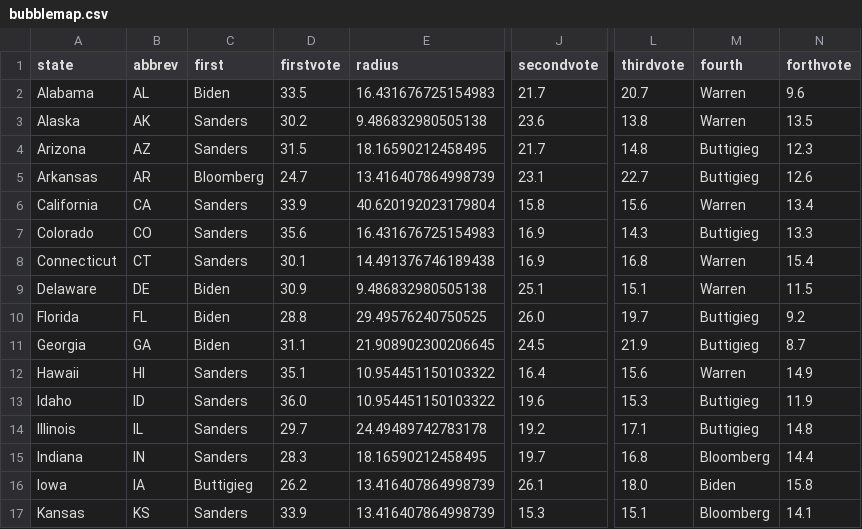
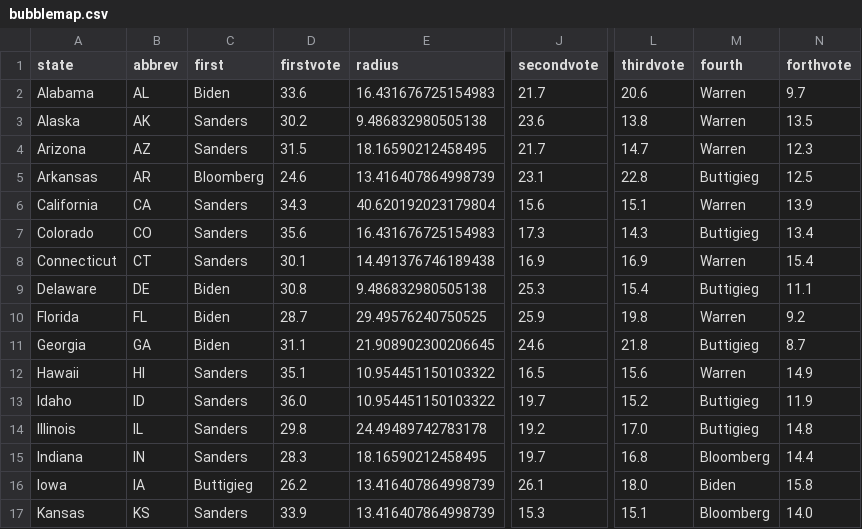
Before and after one commit to ben2vec/jhkforecasts, a CSV file: democratic_primary/bubblemap.csv, drawn as a sheet; only a part is shown, gaps mark what is left out; the diff covers the shown part only; the diff names each change by its address in the sheet, - before the commit and + after, or states it on an @@ line.

```diff
--- a/democratic_primary/bubblemap.csv
+++ b/democratic_primary/bubblemap.csv
-D2 (firstvote): 33.5
+D2 (firstvote): 33.6
-L2 (thirdvote): 20.7
+L2 (thirdvote): 20.6
-N2 (forthvote): 9.6
+N2 (forthvote): 9.7
-L4 (thirdvote): 14.8
+L4 (thirdvote): 14.7
-M4 (fourth): Buttigieg
+M4 (fourth): Warren
-D5 (firstvote): 24.7
+D5 (firstvote): 24.6
-L5 (thirdvote): 22.7
+L5 (thirdvote): 22.8
-N5 (forthvote): 12.6
+N5 (forthvote): 12.5
-D6 (firstvote): 33.9
+D6 (firstvote): 34.3
-J6 (secondvote): 15.8
+J6 (secondvote): 15.6
-L6 (thirdvote): 15.6
+L6 (thirdvote): 15.1
-N6 (forthvote): 13.4
+N6 (forthvote): 13.9
-J7 (secondvote): 16.9
+J7 (secondvote): 17.3
-N7 (forthvote): 13.3
+N7 (forthvote): 13.4
-L8 (thirdvote): 16.8
+L8 (thirdvote): 16.9
-D9 (firstvote): 30.9
+D9 (firstvote): 30.8
-J9 (secondvote): 25.1
+J9 (secondvote): 25.3
-L9 (thirdvote): 15.1
+L9 (thirdvote): 15.4
-M9 (fourth): Warren
+M9 (fourth): Buttigieg
-N9 (forthvote): 11.5
+N9 (forthvote): 11.1
-D10 (firstvote): 28.8
+D10 (firstvote): 28.7
-J10 (secondvote): 26.0
+J10 (secondvote): 25.9
-L10 (thirdvote): 19.7
+L10 (thirdvote): 19.8
-M10 (fourth): Buttigieg
+M10 (fourth): Warren
-J11 (secondvote): 24.5
+J11 (secondvote): 24.6
-L11 (thirdvote): 21.9
+L11 (thirdvote): 21.8
-J12 (secondvote): 16.4
+J12 (secondvote): 16.5
-J13 (secondvote): 19.6
+J13 (secondvote): 19.7
-L13 (thirdvote): 15.3
+L13 (thirdvote): 15.2
-D14 (firstvote): 29.7
+D14 (firstvote): 29.8
-L14 (thirdvote): 17.1
+L14 (thirdvote): 17.0
-N17 (forthvote): 14.1
+N17 (forthvote): 14.0
```
Also changed, not shown: 75 edited cells elsewhere in this file, democratic_primary/candbubblemaps.csv, democratic_primary/delegates.csv, 13 other files.
